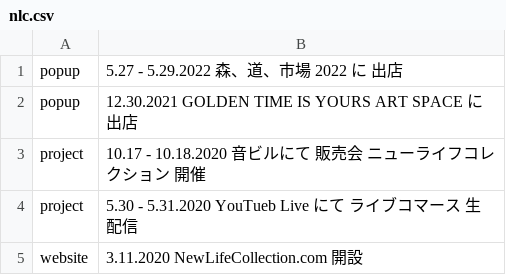
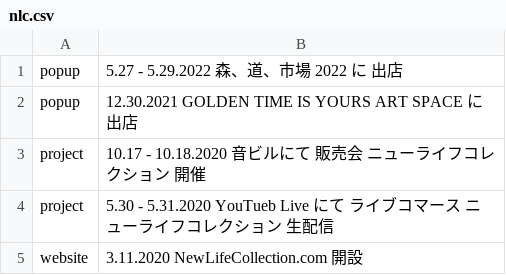
Before and after one commit to pe-hu/index, a CSV file: update/nlc/nlc.csv, drawn as a sheet.

Commit message:
Update nlc.csv

```diff
--- a/update/nlc/nlc.csv
+++ b/update/nlc/nlc.csv
@@ -3,3 +3,3 @@ popup,"12.30.2021 GOLDEN TIME IS YOURS ART SPACE に  出店"
 project,10.17 - 10.18.2020 音ビルにて 販売会 ニューライフコレクション 開催
-project,5.30 - 5.31.2020 YouTueb Live にて ライブコマース 生配信
+project,5.30 - 5.31.2020 YouTueb Live にて ライブコマース ニューライフコレクション 生配信
 website,3.11.2020 NewLifeCollection.com 開設
```
